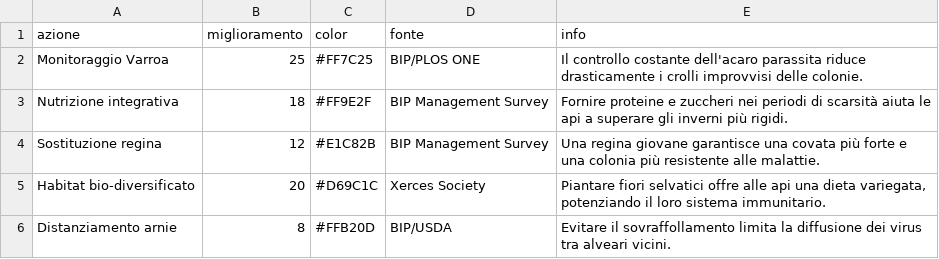
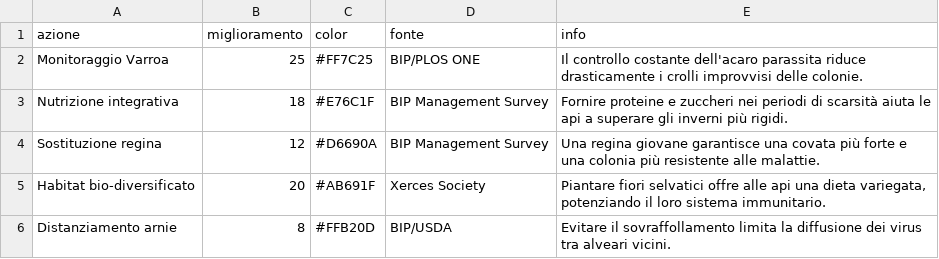
Before and after one commit to valentina-polidoro/api_soluzioni, a CSV file: api_soluzioni.csv, drawn as a sheet.

Commit message:
Update api_soluzioni.csv

```diff
--- a/api_soluzioni.csv
+++ b/api_soluzioni.csv
@@ -2,5 +2,5 @@ azione,miglioramento,color,fonte,info
 Monitoraggio Varroa,25,#FF7C25,BIP/PLOS ONE,"Il controllo costante dell'acaro parassita riduce drasticamente i crolli improvvisi delle colonie."
-Nutrizione integrativa,18,#FF9E2F,BIP Management Survey,"Fornire proteine e zuccheri nei periodi di scarsità aiuta le api a superare gli inverni più rigidi."
-Sostituzione regina,12,#E1C82B,BIP Management Survey,"Una regina giovane garantisce una covata più forte e una colonia più resistente alle malattie."
-Habitat bio-diversificato,20,#D69C1C,Xerces Society,"Piantare fiori selvatici offre alle api una dieta variegata, potenziando il loro sistema immunitario."
+Nutrizione integrativa,18,#E76C1F,BIP Management Survey,"Fornire proteine e zuccheri nei periodi di scarsità aiuta le api a superare gli inverni più rigidi."
+Sostituzione regina,12,#D6690A,BIP Management Survey,"Una regina giovane garantisce una covata più forte e una colonia più resistente alle malattie."
+Habitat bio-diversificato,20,#AB691F,Xerces Society,"Piantare fiori selvatici offre alle api una dieta variegata, potenziando il loro sistema immunitario."
 Distanziamento arnie,8,#FFB20D,BIP/USDA,"Evitare il sovraffollamento limita la diffusione dei virus tra alveari vicini."
```
